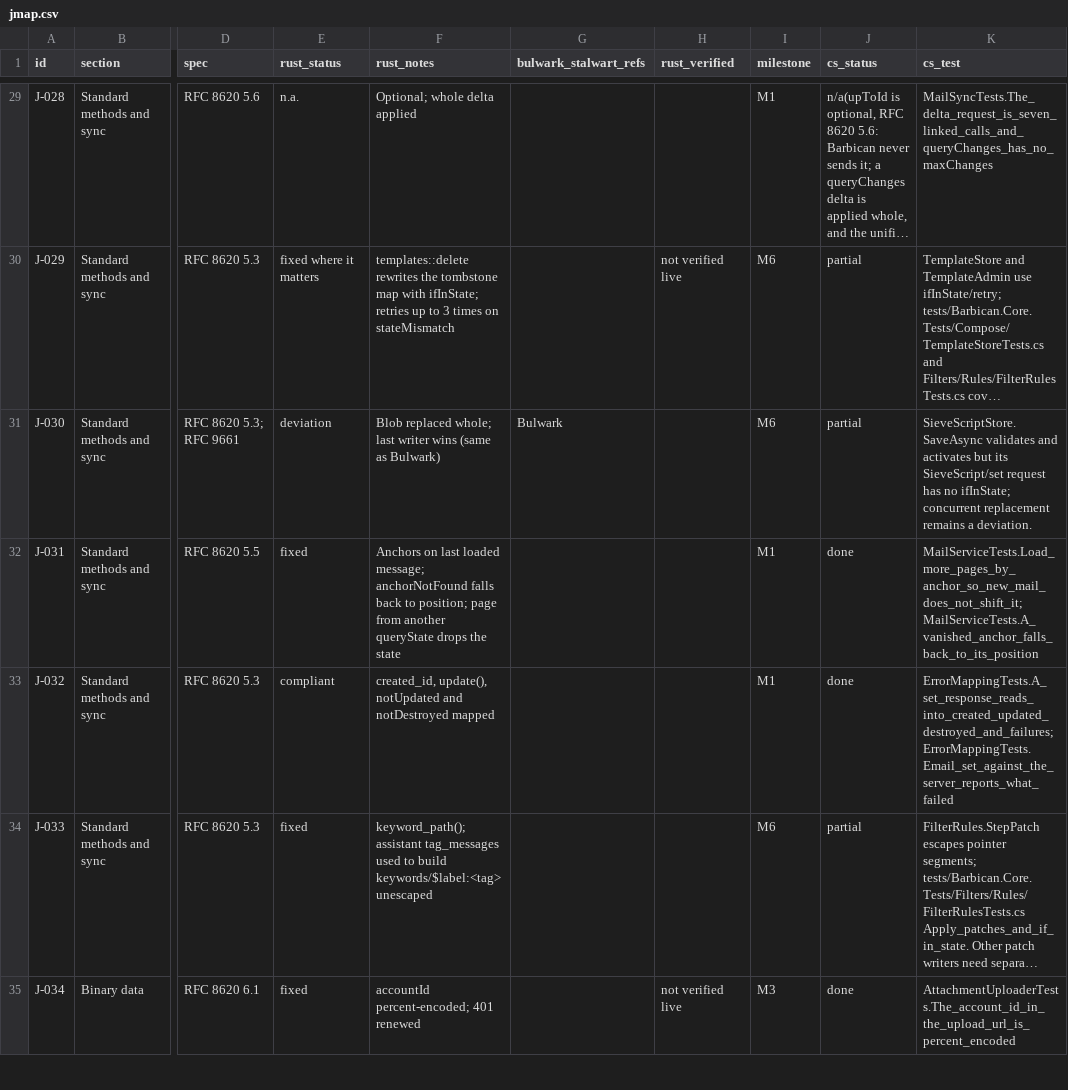
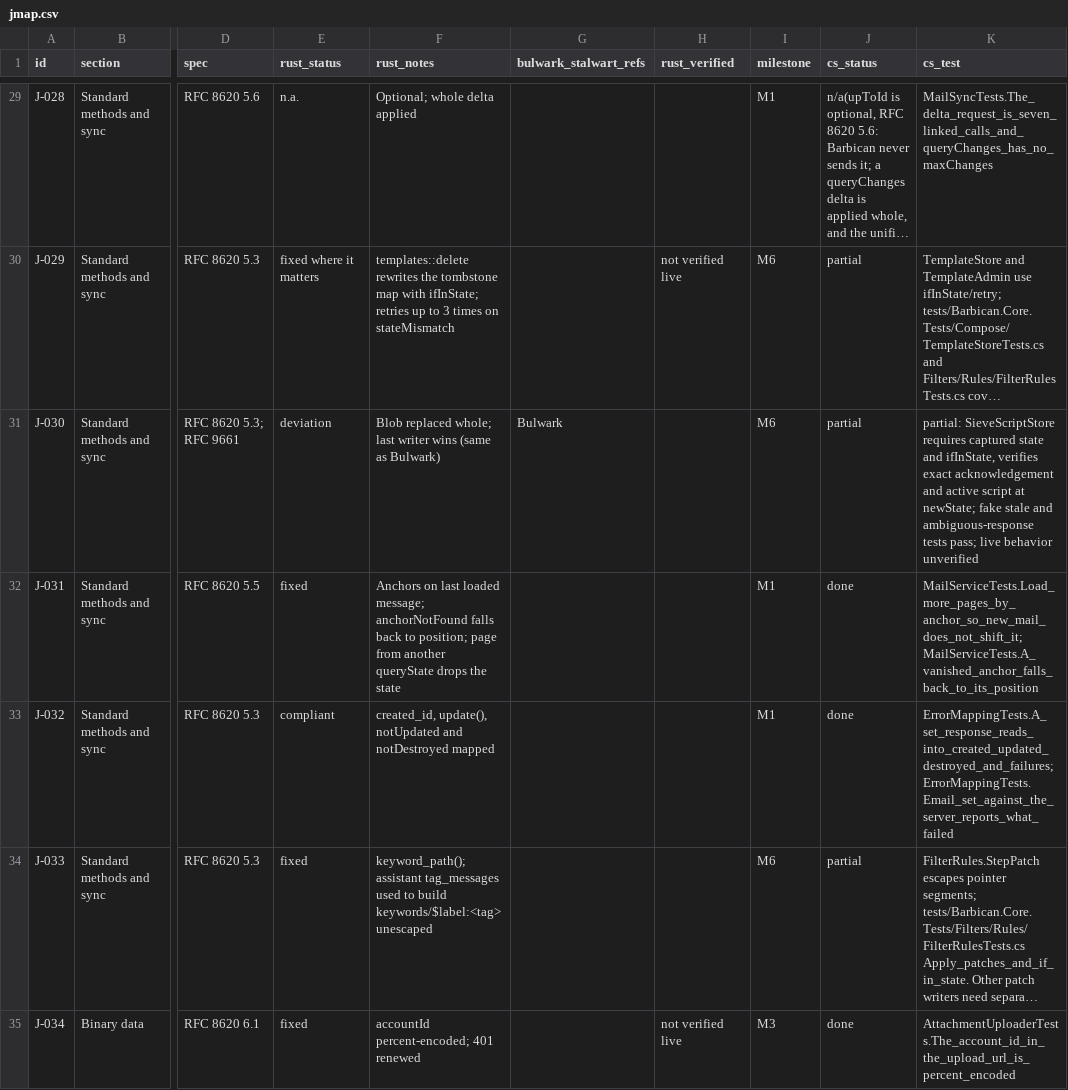
Before and after one commit to Kaan88/barbican, a CSV file: spec/jmap.csv, drawn as a sheet; only a part is shown, gaps mark what is left out; long unchanged cells end in …; the diff covers the shown part only; the diff names each change by its address in the sheet, - before the commit and + after, or states it on an @@ line.

```diff
--- a/spec/jmap.csv
+++ b/spec/jmap.csv
-K31 (cs_test): SieveScriptStore.SaveAsync validates and activates but its SieveScript/set request has no ifInState; concurrent replacement remains a deviation.
+K31 (cs_test): partial: SieveScriptStore requires captured state and ifInState, verifies exact acknowledgement and active script at newState; fake stale and ambiguous-response tests pass; live behavior unverified
```
Also changed, not shown: 2 edited cells elsewhere in this file, spec/gaps.csv, 4 other files.
